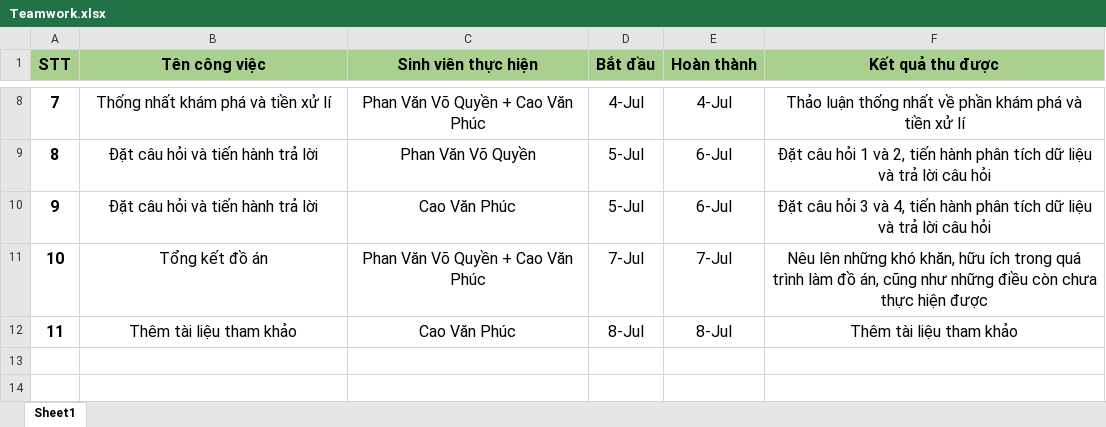
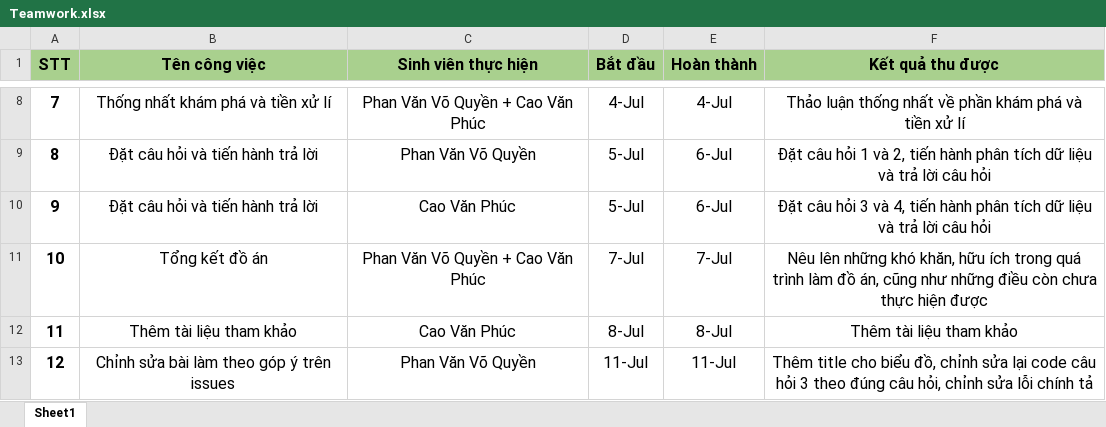
Before and after one commit to phanvoquyen/L-p-tr-nh-cho-Khoa-h-c-D-li-u, an Excel workbook: Teamwork.xlsx, sheet Sheet1, drawn as a sheet; only a part is shown, gaps mark what is left out; values as stored, in another font and other column widths than the file's, no borders; the diff names each change by its address in the sheet, - before the commit and + after, or states it on an @@ line.

Commit message:
Fix bugs according to issues

```diff
--- a/Teamwork.xlsx (sheet Sheet1)
+++ b/Teamwork.xlsx (sheet Sheet1)
+row 13: 12 | Chỉnh sửa bài làm theo góp ý trên issues | Phan Văn Võ Quyền | 11-Jul | 11-Jul | Thêm title cho biểu đồ, chỉnh sửa lại code câu hỏi 3 theo đúng câu hỏi, chỉnh sửa lỗi chính tả
```
Also changed, not shown: 1 other file.
